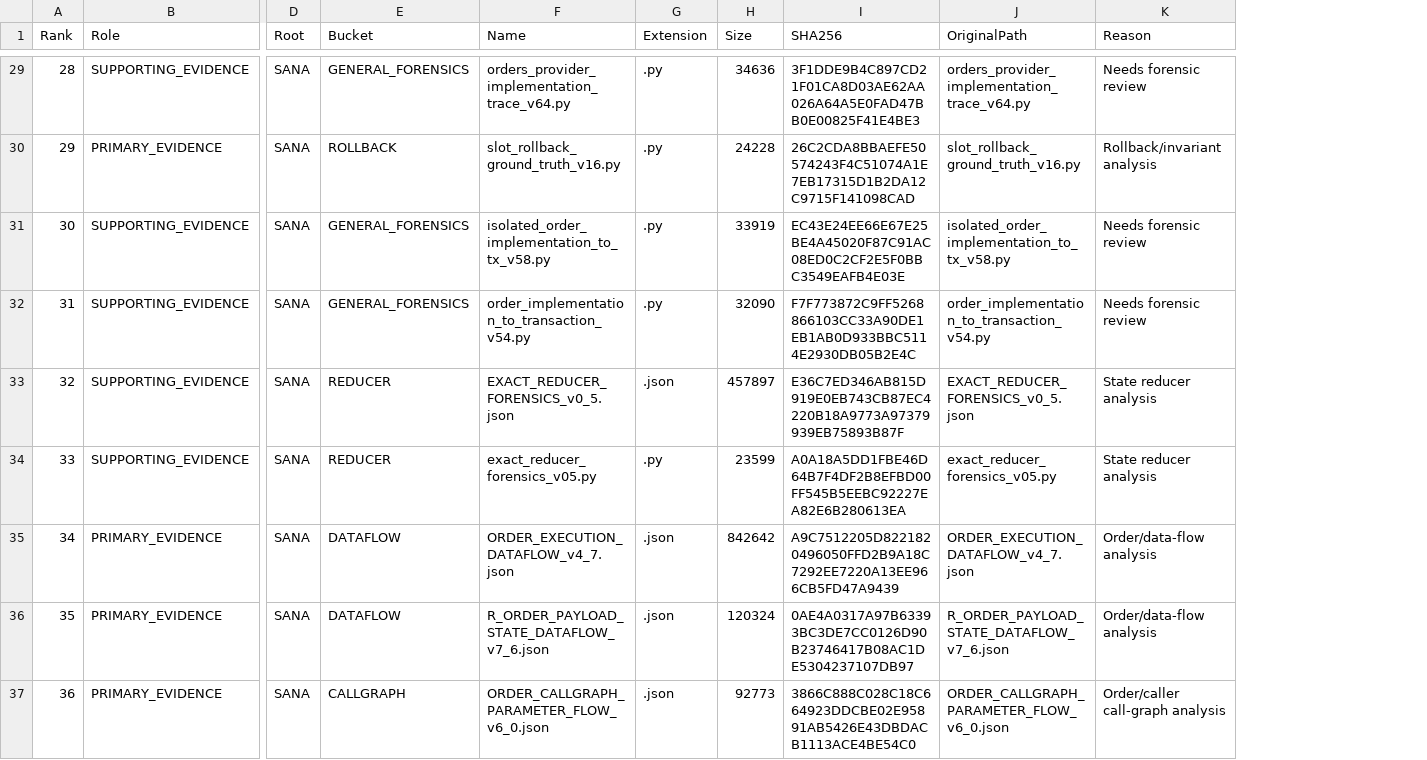
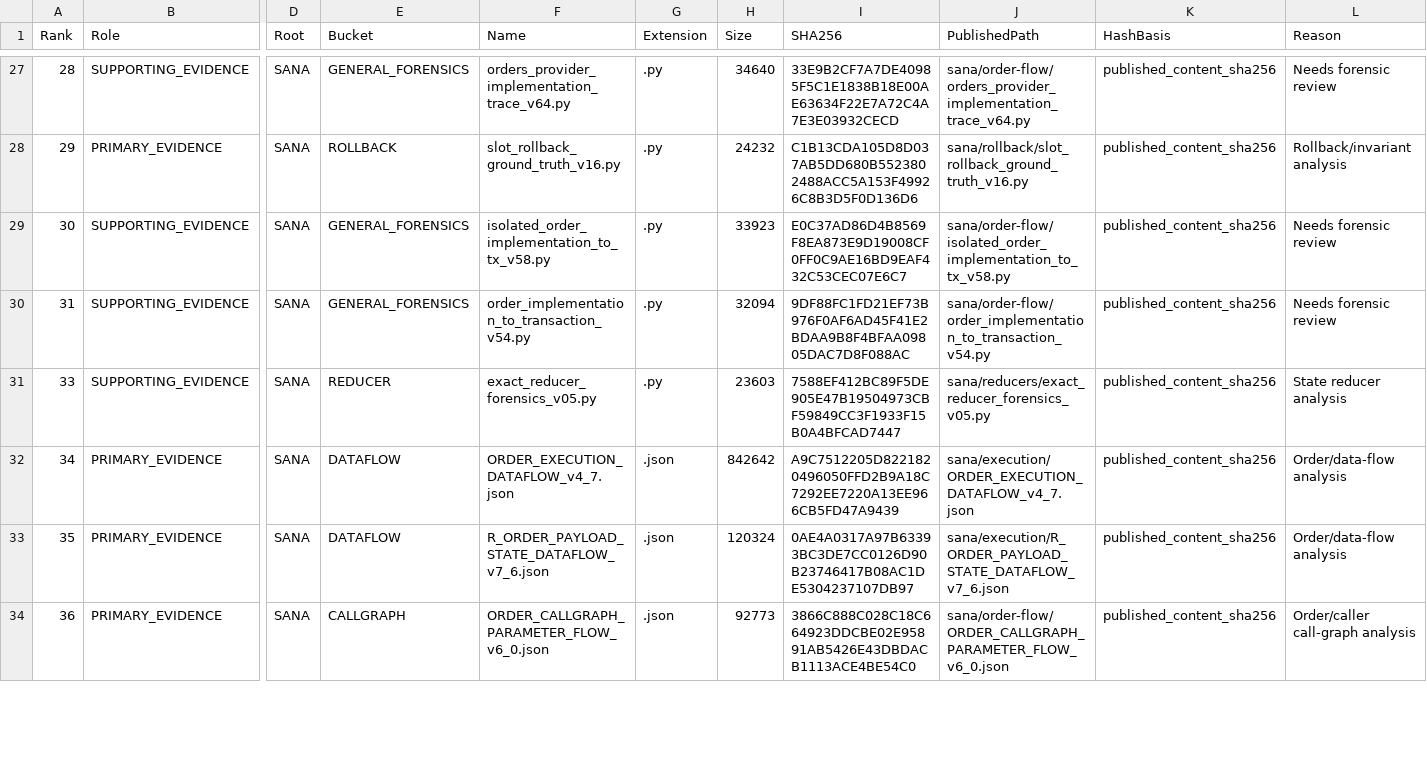
Before and after one commit to chrishotza/Crypto-Security-Forensics-Lab, a CSV file: manifests/repo-v0.1-manifest.csv, drawn as a sheet; only a part is shown, gaps mark what is left out; removed rows and columns are numbered as before the commit, all else as after; rows hold the shown columns only; the diff covers the shown part only; the diff names each change by its address in the sheet, - before the commit and + after, or states it on an @@ line.

Commit message:
Harden public forensic corpus v0.1.1

```diff
--- a/manifests/repo-v0.1-manifest.csv
+++ b/manifests/repo-v0.1-manifest.csv
-column J (OriginalPath), rows 29-32: orders_provider_implementation_trace_v64.py | slot_rollback_ground_truth_v16.py | isolated_order_implementation_to_tx_v58.py | order_implementation_to_transaction_v54.py; rows 34-37: exact_reducer_forensics_v05.py | ORDER_EXECUTION_DATAFLOW_v4_7.json | R_ORDER_PAYLOAD_STATE_DATAFLOW_v7_6.json | ORDER_CALLGRAPH_PARAMETER_FLOW_v6_0.json
+column J (PublishedPath), rows 27-34: sana/order-flow/orders_provider_implementation_trace_v64.py | sana/rollback/slot_rollback_ground_truth_v16.py | sana/order-flow/isolated_order_implementation_to_tx_v58.py | sana/order-flow/order_implementation_to_transaction_v54.py | sana/reducers/exact_reducer_forensics_v05.py | sana/execution/ORDER_EXECUTION_DATAFLOW_v4_7.json | sana/execution/R_ORDER_PAYLOAD_STATE_DATAFLOW_v7_6.json | sana/order-flow/ORDER_CALLGRAPH_PARAMETER_FLOW_v6_0.json
+column K (HashBasis), rows 27-34: all published_content_sha256
-H27 (Size): 34636
+H27 (Size): 34640
-I27 (SHA256): 3F1DDE9B4C897CD21F01CA8D03AE62AA026A64A5E0FAD47BB0E00825F41E4BE3
+I27 (SHA256): 33E9B2CF7A7DE40985F5C1E1838B18E00AE63634F22E7A72C4A7E3E03932CECD
-H28 (Size): 24228
+H28 (Size): 24232
-I28 (SHA256): 26C2CDA8BBAEFE50574243F4C51074A1E7EB17315D1B2DA12C9715F141098CAD
+I28 (SHA256): C1B13CDA105D8D037AB5DD680B5523802488ACC5A153F49926C8B3D5F0D136D6
-H29 (Size): 33919
+H29 (Size): 33923
-I29 (SHA256): EC43E24EE66E67E25BE4A45020F87C91AC08ED0C2CF2E5F0BBC3549EAFB4E03E
+I29 (SHA256): E0C37AD86D4B8569F8EA873E9D19008CF0FF0C9AE16BD9EAF432C53CEC07E6C7
-H30 (Size): 32090
+H30 (Size): 32094
-I30 (SHA256): F7F773872C9FF5268866103CC33A90DE1EB1AB0D933BBC5114E2930DB05B2E4C
+I30 (SHA256): 9DF88FC1FD21EF73B976F0AF6AD45F41E2BDAA9B8F4BFAA09805DAC7D8F088AC
-row 33: 32 | SUPPORTING_EVIDENCE | SANA | REDUCER | EXACT_REDUCER_FORENSICS_v0_5.json | .json | 457897 | E36C7ED346AB815D919E0EB743CB87EC4220B18A9773A97379939EB75893B87F | EXACT_REDUCER_FORENSICS_v0_5.json | State reducer analysis
-H31 (Size): 23599
+H31 (Size): 23603
-I31 (SHA256): A0A18A5DD1FBE46D64B7F4DF2B8EFBD00FF545B5EEBC92227EA82E6B280613EA
+I31 (SHA256): 7588EF412BC89F5DE905E47B19504973CBF59849CC3F1933F15B0A4BFCAD7447
```
Also changed, not shown: 3 removed rows and 38 edited cells elsewhere in this file, 8 other files.
